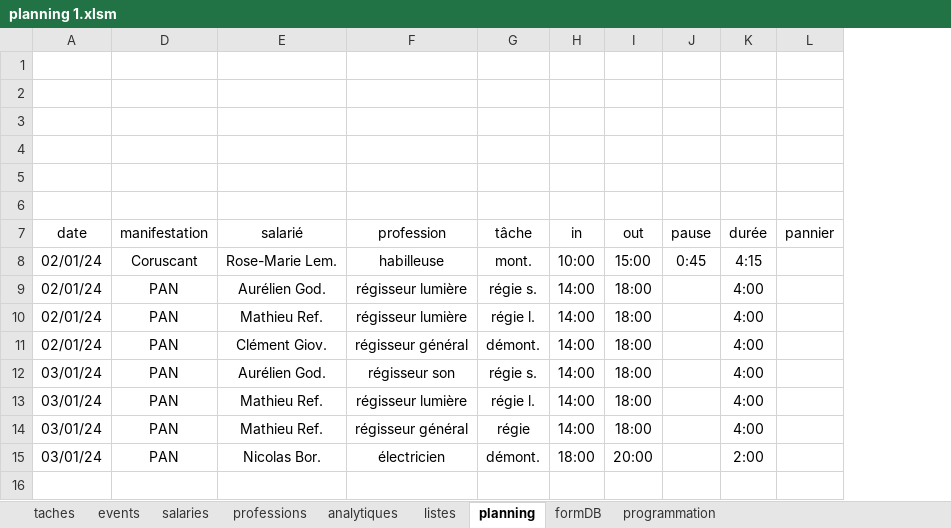
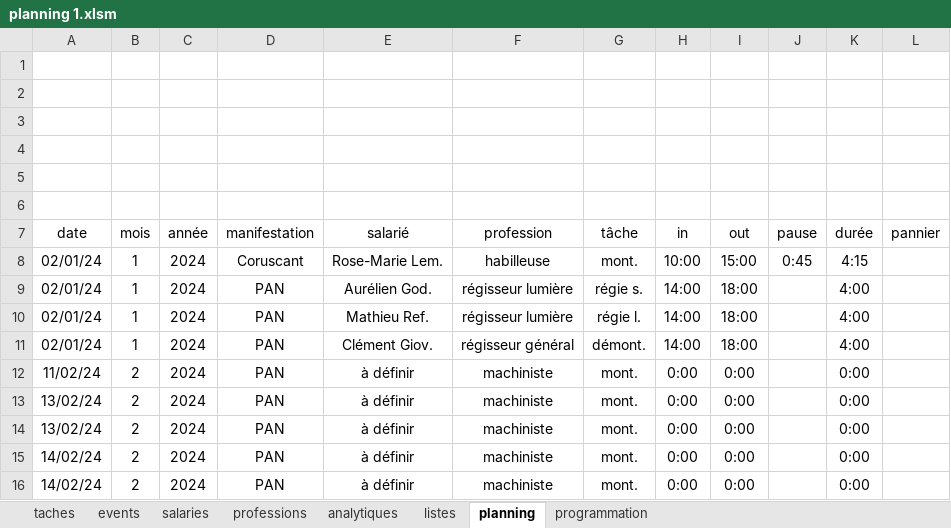
Before and after one commit to NicolasBordes/projets-vba, an Excel workbook: planning 1.xlsm, sheet planning, drawn as a sheet; values as stored, in another font and other column widths than the file's, no borders; charts and pictures and table styles not drawn; removed rows and columns are numbered as before the commit, all else as after; the diff names each change by its address in the sheet, - before the commit and + after, or states it on an @@ line.

Commit message:
add 2nd form

```diff
--- a/planning 1.xlsm (sheet planning)
+++ b/planning 1.xlsm (sheet planning)
-sheet tab: formDB
@@ column B (mois) unhidden, rows 8-11: all 1 @@
@@ column C (année) unhidden, rows 8-11: all 2024 @@
-row 12: 03/01/24 | PAN | Aurélien God. | régisseur son | régie s. | 14:00 | 18:00 |  | 4:00
-row 13: 03/01/24 | PAN | Mathieu Ref. | régisseur lumière | régie l. | 14:00 | 18:00 |  | 4:00
-row 14: 03/01/24 | PAN | Mathieu Ref. | régisseur général | régie | 14:00 | 18:00 |  | 4:00
-row 15: 03/01/24 | PAN | Nicolas Bor. | électricien | démont. | 18:00 | 20:00 |  | 2:00
+row 12: 11/02/24 | 2 | 2024 | PAN | à définir | machiniste | mont. | 0:00 | 0:00 |  | 0:00
+row 13: 13/02/24 | 2 | 2024 | PAN | à définir | machiniste | mont. | 0:00 | 0:00 |  | 0:00
+row 14: 13/02/24 | 2 | 2024 | PAN | à définir | machiniste | mont. | 0:00 | 0:00 |  | 0:00
+row 15: 14/02/24 | 2 | 2024 | PAN | à définir | machiniste | mont. | 0:00 | 0:00 |  | 0:00
+row 16: 14/02/24 | 2 | 2024 | PAN | à définir | machiniste | mont. | 0:00 | 0:00 |  | 0:00
```
Also changed, not shown: sheet programmation, sheet listes, sheet events, sheet salaries, sheet taches, hidden cells, charts or pictures.
